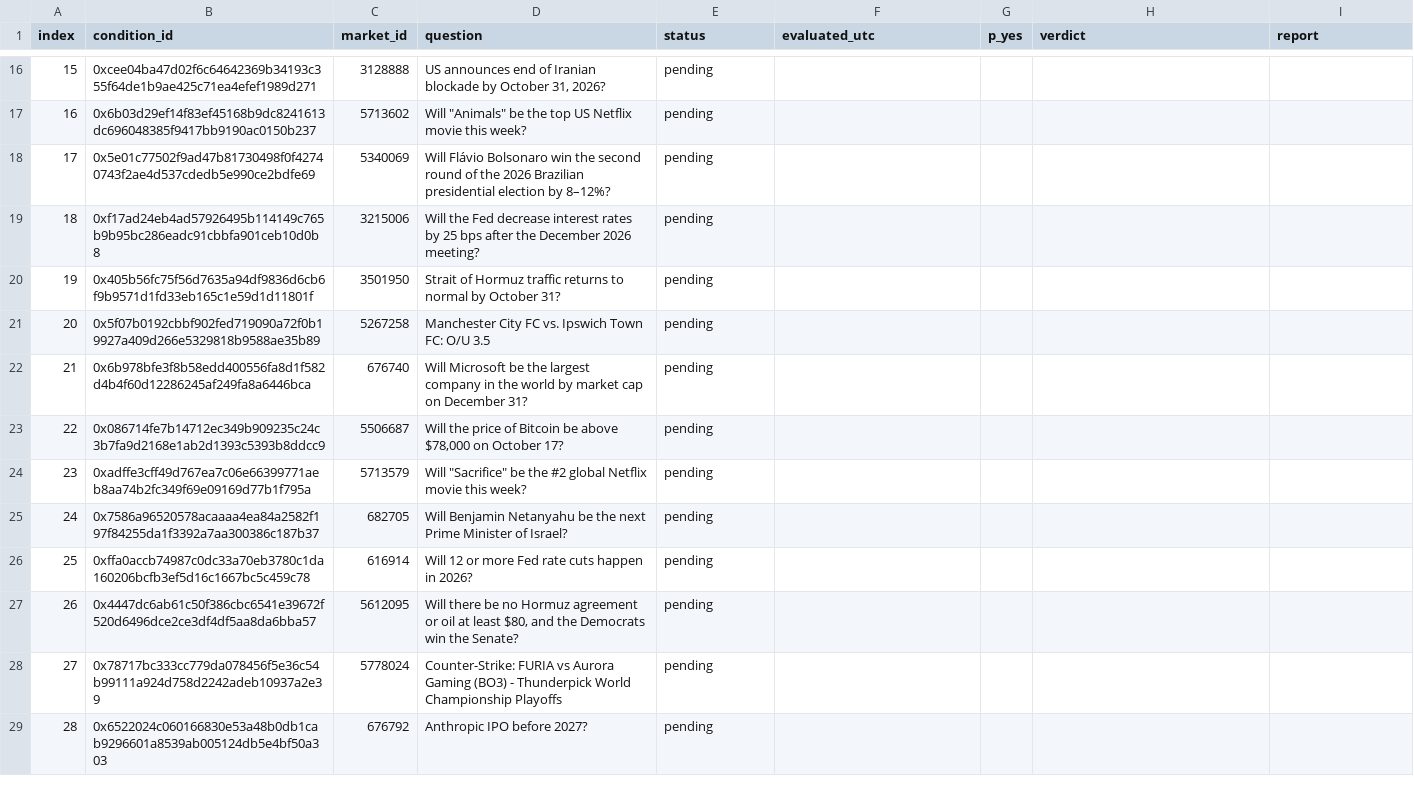
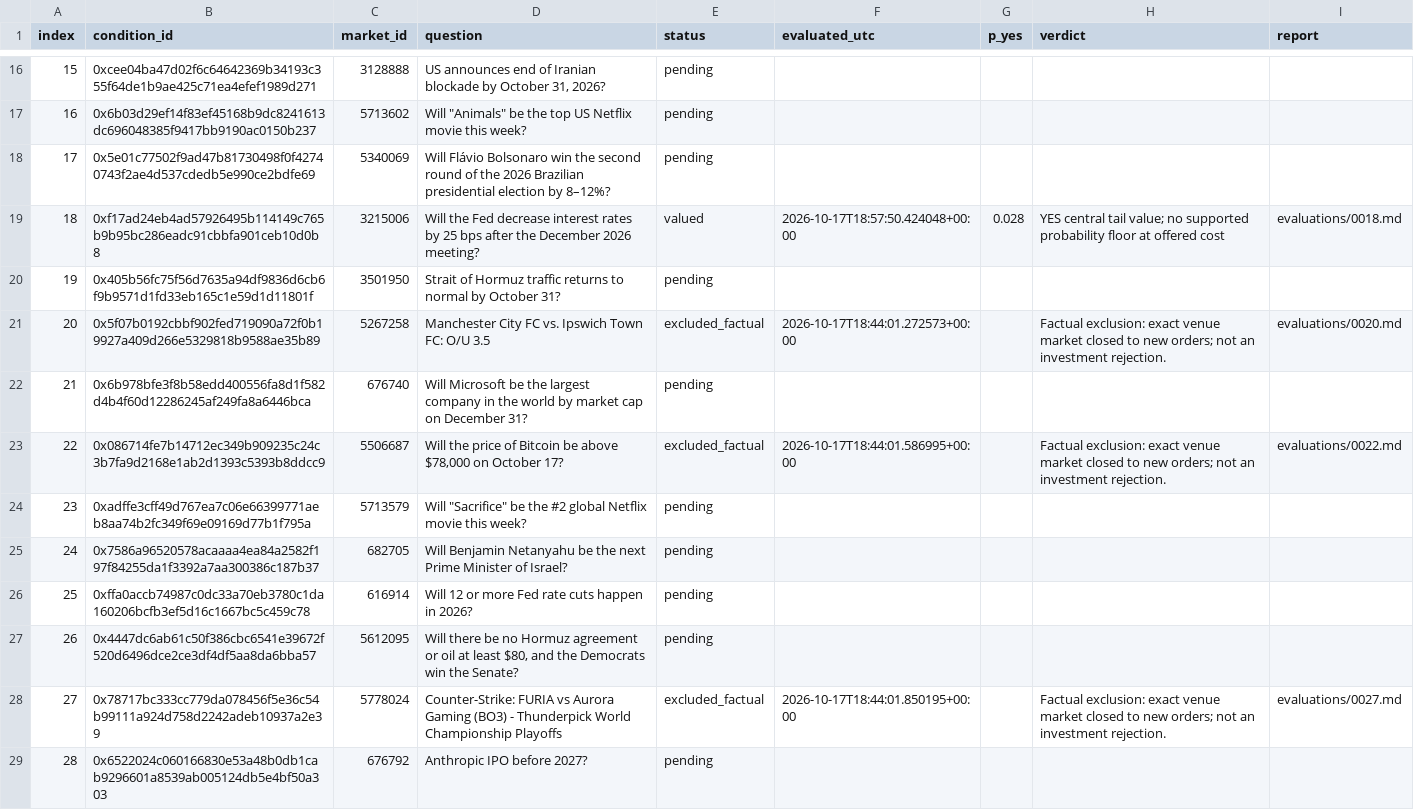
Before and after one commit to philippmerz/polyclaude, a CSV file: research/2026-10-17-deep-review/index.csv, drawn as a sheet; only a part is shown, gaps mark what is left out; the diff covers the shown part only.

Commit message:
Persist first six primary valuations and factual exclusions

```diff
--- a/research/2026-10-17-deep-review/index.csv
+++ b/research/2026-10-17-deep-review/index.csv
@@ -18,7 +18,7 @@ index,condition_id,market_id,question,status,evaluated_utc,p_yes,verdict,report
 17,0x5e01c77502f9ad47b81730498f0f42740743f2ae4d537cdedb5e990ce2bdfe69,5340069,Will Flávio Bolsonaro win the second round of the 2026 Brazilian presidential election by 8–12%?,pending,,,,
-18,0xf17ad24eb4ad57926495b114149c765b9b95bc286eadc91cbbfa901ceb10d0b8,3215006,Will the Fed decrease interest rates by 25 bps after the December 2026 meeting?,pending,,,,
+18,0xf17ad24eb4ad57926495b114149c765b9b95bc286eadc91cbbfa901ceb10d0b8,3215006,Will the Fed decrease interest rates by 25 bps after the December 2026 meeting?,valued,2026-10-17T18:57:50.424048+00:00,0.028,YES central tail value; no supported probability floor at offered cost,evaluations/0018.md
 19,0x405b56fc75f56d7635a94df9836d6cb6f9b9571d1fd33eb165c1e59d1d11801f,3501950,Strait of Hormuz traffic returns to normal by October 31?,pending,,,,
-20,0x5f07b0192cbbf902fed719090a72f0b19927a409d266e5329818b9588ae35b89,5267258,Manchester City FC vs. Ipswich Town FC: O/U 3.5,pending,,,,
+20,0x5f07b0192cbbf902fed719090a72f0b19927a409d266e5329818b9588ae35b89,5267258,Manchester City FC vs. Ipswich Town FC: O/U 3.5,excluded_factual,2026-10-17T18:44:01.272573+00:00,,Factual exclusion: exact venue market closed to new orders; not an investment rejection.,evaluations/0020.md
 21,0x6b978bfe3f8b58edd400556fa8d1f582d4b4f60d12286245af249fa8a6446bca,676740,Will Microsoft be the largest company in the world by market cap on December 31?,pending,,,,
-22,0x086714fe7b14712ec349b909235c24c3b7fa9d2168e1ab2d1393c5393b8ddcc9,5506687,"Will the price of Bitcoin be above $78,000 on October 17?",pending,,,,
+22,0x086714fe7b14712ec349b909235c24c3b7fa9d2168e1ab2d1393c5393b8ddcc9,5506687,"Will the price of Bitcoin be above $78,000 on October 17?",excluded_factual,2026-10-17T18:44:01.586995+00:00,,Factual exclusion: exact venue market closed to new orders; not an investment rejection.,evaluations/0022.md
 23,0xadffe3cff49d767ea7c06e66399771aeb8aa74b2fc349f69e09169d77b1f795a,5713579,"Will ""Sacrifice"" be the #2 global Netflix movie this week?",pending,,,,
@@ -27,3 +27,3 @@ index,condition_id,market_id,question,status,evaluated_utc,p_yes,verdict,report
 26,0x4447dc6ab61c50f386cbc6541e39672f520d6496dce2ce3df4df5aa8da6bba57,5612095,"Will there be no Hormuz agreement or oil at least $80, and the Democrats win the Senate?",pending,,,,
-27,0x78717bc333cc779da078456f5e36c54b99111a924d758d2242adeb10937a2e39,5778024,Counter-Strike: FURIA vs Aurora Gaming (BO3) - Thunderpick World Championship Playoffs,pending,,,,
+27,0x78717bc333cc779da078456f5e36c54b99111a924d758d2242adeb10937a2e39,5778024,Counter-Strike: FURIA vs Aurora Gaming (BO3) - Thunderpick World Championship Playoffs,excluded_factual,2026-10-17T18:44:01.850195+00:00,,Factual exclusion: exact venue market closed to new orders; not an investment rejection.,evaluations/0027.md
 28,0x6522024c060166830e53a48b0db1cab9296601a8539ab005124db5e4bf50a303,676792,Anthropic IPO before 2027?,pending,,,,
```
Also changed, not shown: 73 edited cells elsewhere in this file, 51 other files.
